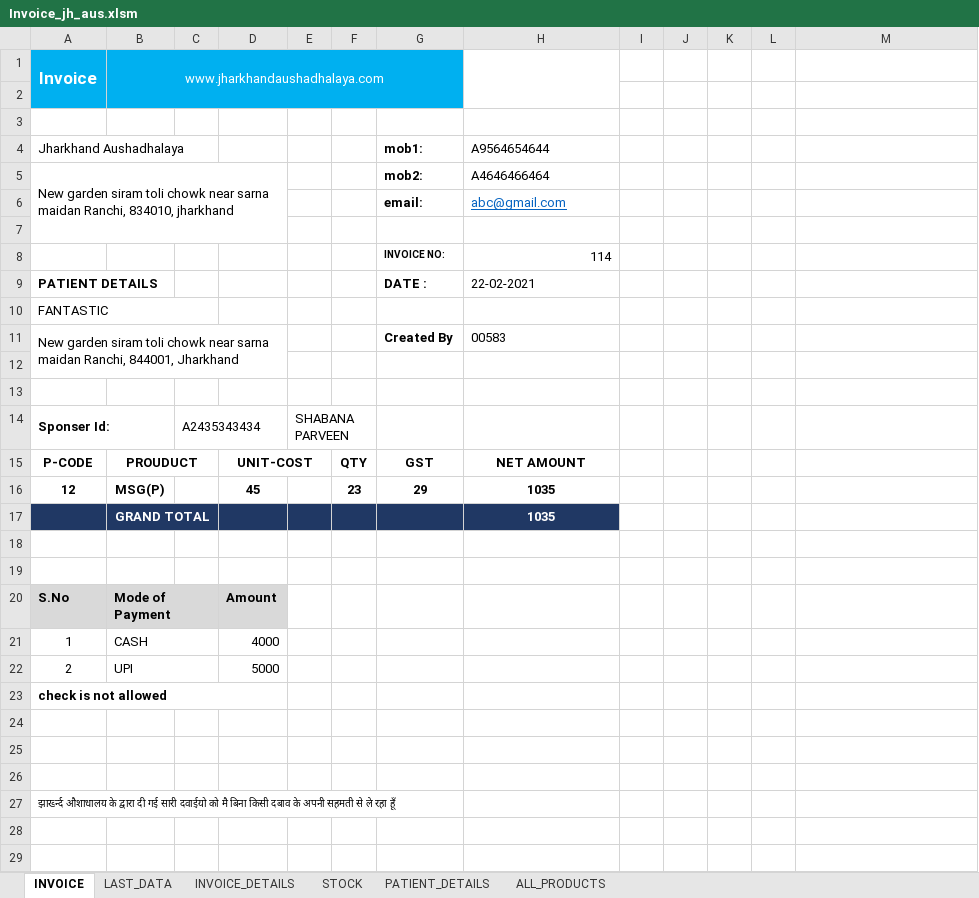
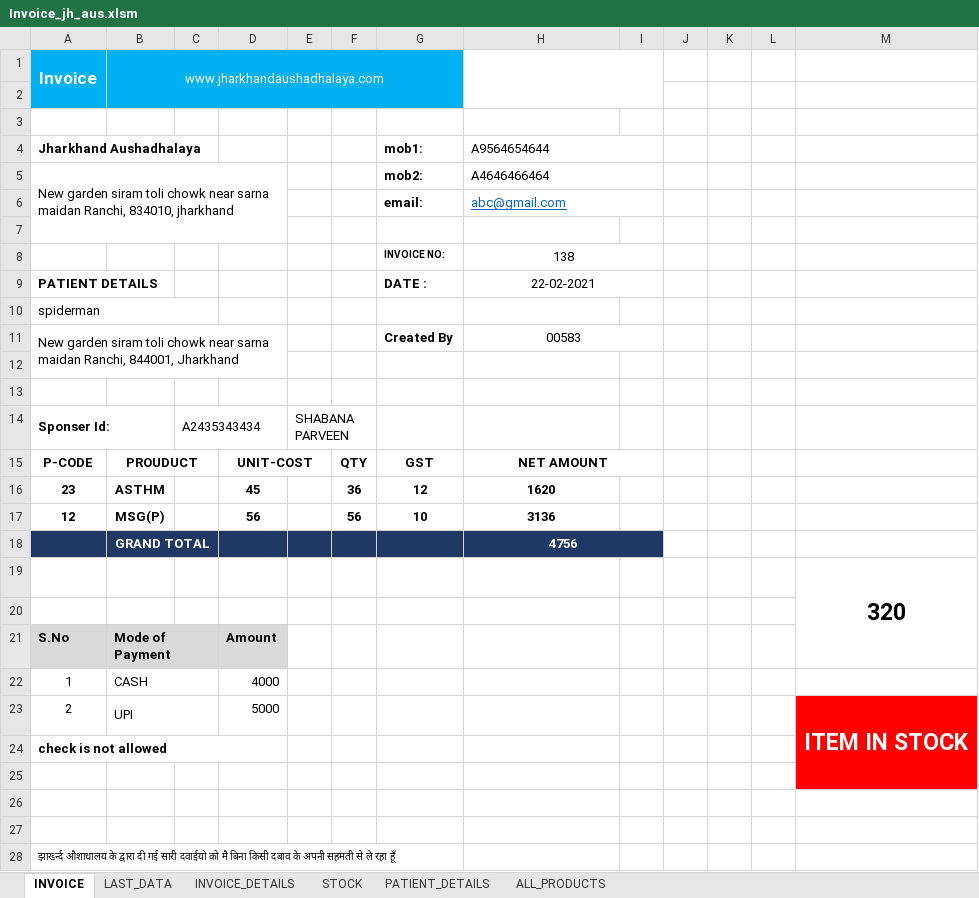
Before and after one commit to Talib111/IMP_EXCEL, an Excel workbook: Invoice_jh_aus.xlsm, sheet INVOICE, drawn as a sheet; values as stored, in another font and other column widths than the file's, no borders; charts and pictures not drawn; removed rows and columns are numbered as before the commit, all else as after; the diff names each change by its address in the sheet, - before the commit and + after, or states it on an @@ line.

```diff
--- a/Invoice_jh_aus.xlsm (sheet INVOICE)
+++ b/Invoice_jh_aus.xlsm (sheet INVOICE)
-H1:H2 merged
+H1:I2 merged
-A4 bold: off
+A4 bold: on
+H4:I4 merged
+H5:I5 merged
+H6:I6 merged
-H8: 114
+H8: 138
-H8 alignment: right
+H8 alignment: center
+H8:I8 merged
-H9 alignment: left
+H9 alignment: center
+H9:I9 merged
-A10 (Invoice): FANTASTIC
+A10 (Invoice): spiderman
-H11 alignment: left
+H11 alignment: center
+H11:I11 merged
+H15:I15 merged
+row 16: 23 | ASTHM |  | 45 |  | 36 | 12 | 1620
-D17: 45
+D17: 56
-F17: 23
+F17: 56
-G17: 29
+G17: 10
-H17: 1035
+H17: 3136
-H18: 1035
+H18: 4756
+H18:I18 merged
-I18 fill: none
+I18 fill: #203864
-M19: (empty)
+M19: 320
+M19:M21 merged
-M23: (empty)
+M23: ITEM IN STOCK
-M23:M25 fill: none
+M23:M25 fill: #FF0000
+M23:M25 merged
```
Also changed, not shown: sheet INVOICE_DETAILS, sheet STOCK, sheet ALL_PRODUCTS, sheet LAST_DATA, charts or pictures, DAILY TARGET STATUS.xlsx, SKILLS.xlsx.
